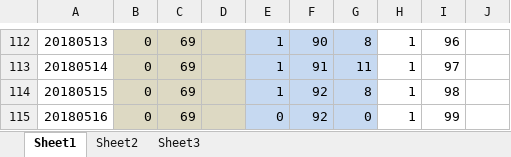
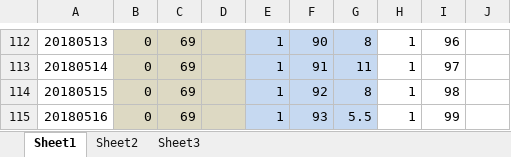
Before and after one commit to Jimmy419/Career, an Excel workbook: 做事 Doing/A.Habits.xlsx, sheet Sheet1, drawn as a sheet; only a part is shown, gaps mark what is left out; values as stored, in another font and other column widths than the file's, no borders; charts and pictures not drawn; the diff names each change by its address in the sheet, - before the commit and + after, or states it on an @@ line.

Commit message:
565

```diff
--- a/做事 Doing/A.Habits.xlsx (sheet Sheet1)
+++ b/做事 Doing/A.Habits.xlsx (sheet Sheet1)
-E115: 0
+E115: 1
-F115: 92
+F115: 93
-G115: 0
+G115: 5.5
```
Also changed, not shown: charts or pictures.
